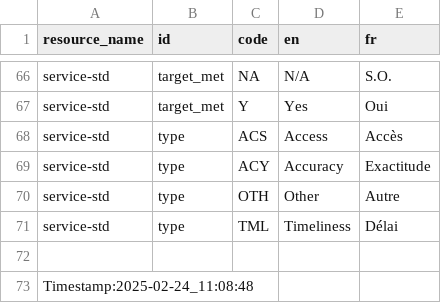
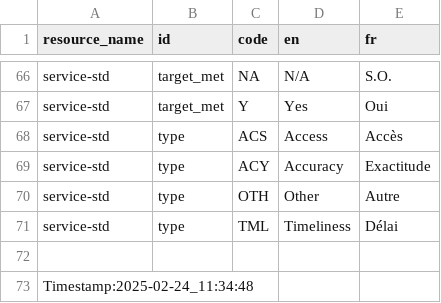
Before and after one commit to gcperformance/service-data, a CSV file: outputs/utils/dd_choices.csv, drawn as a sheet; only a part is shown, gaps mark what is left out.

```diff
--- a/outputs/utils/dd_choices.csv
+++ b/outputs/utils/dd_choices.csv
@@ -72,2 +72,2 @@ service-std;type;TML;Timeliness;Délai
 
-Timestamp:2025-02-24_11:08:48
+Timestamp:2025-02-24_11:34:48
```
Also changed, not shown: outputs/indicators/maf_all.csv, outputs/qa/si_qa_report.csv, 20 other files.
